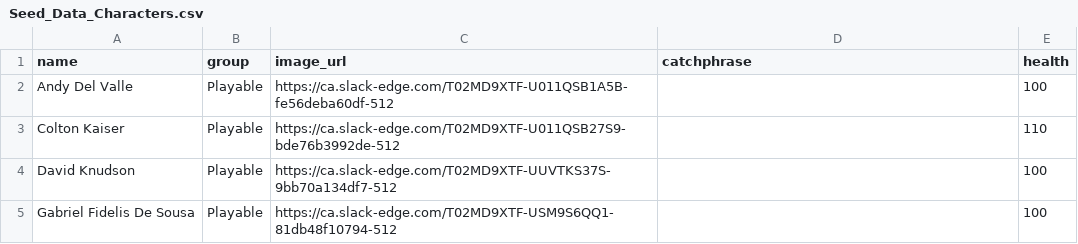
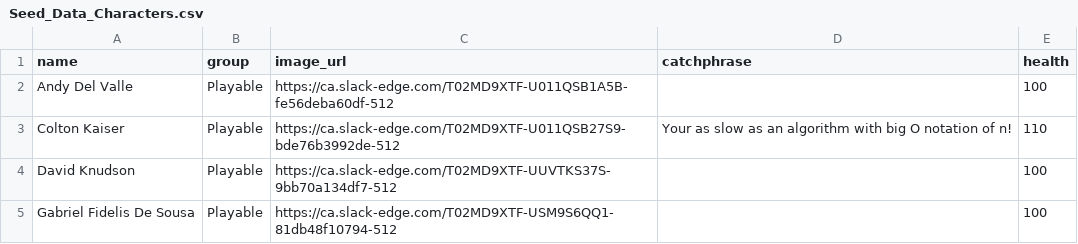
Before and after one commit to mathewpwheatley/module-4-project-fantasy-rpg-backend, a CSV file: lib/seeds/Seed_Data_Characters.csv, drawn as a sheet; only a part is shown.

Commit message:
Updates Character Seed Data

```diff
--- a/lib/seeds/Seed_Data_Characters.csv
+++ b/lib/seeds/Seed_Data_Characters.csv
@@ -2,3 +2,3 @@ name,group,image_url,catchphrase,health
 Andy Del Valle,Playable,https://ca.slack-edge.com/T02MD9XTF-U011QSB1A5B-fe56deba60df-512,,100
-Colton Kaiser,Playable,https://ca.slack-edge.com/T02MD9XTF-U011QSB27S9-bde76b3992de-512,,110
+Colton Kaiser,Playable,https://ca.slack-edge.com/T02MD9XTF-U011QSB27S9-bde76b3992de-512,Your as slow as an algorithm with big O notation of n!,110
 David Knudson,Playable,https://ca.slack-edge.com/T02MD9XTF-UUVTKS37S-9bb70a134df7-512,,100
```
